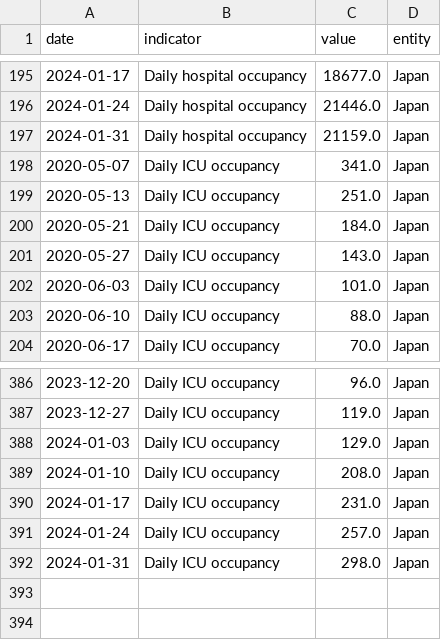
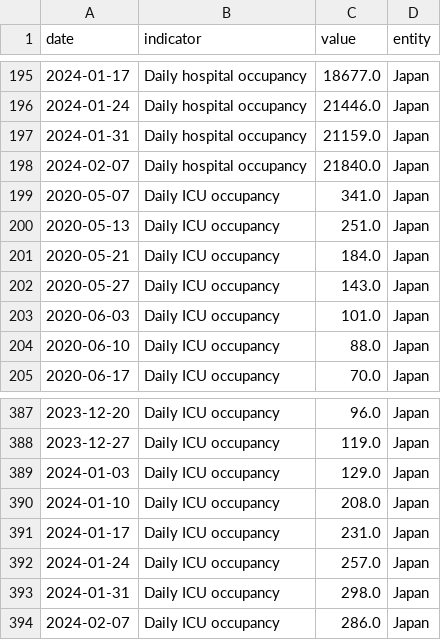
Before and after one commit to lesterholy/covid-19-data, a CSV file: scripts/output/hospitalizations/main_data/Japan.csv, drawn as a sheet; only a part is shown, gaps mark what is left out; the diff names each change by its address in the sheet, - before the commit and + after, or states it on an @@ line.

```diff
--- a/scripts/output/hospitalizations/main_data/Japan.csv
+++ b/scripts/output/hospitalizations/main_data/Japan.csv
+row 198: 2024-02-07 | Daily hospital occupancy | 21840.0 | Japan
+row 394: 2024-02-07 | Daily ICU occupancy | 286.0 | Japan
```
Also changed, not shown: scripts/output/hospitalizations/main_data/Czechia.csv, scripts/output/hospitalizations/main_data/Italy.csv, 6 other files.
